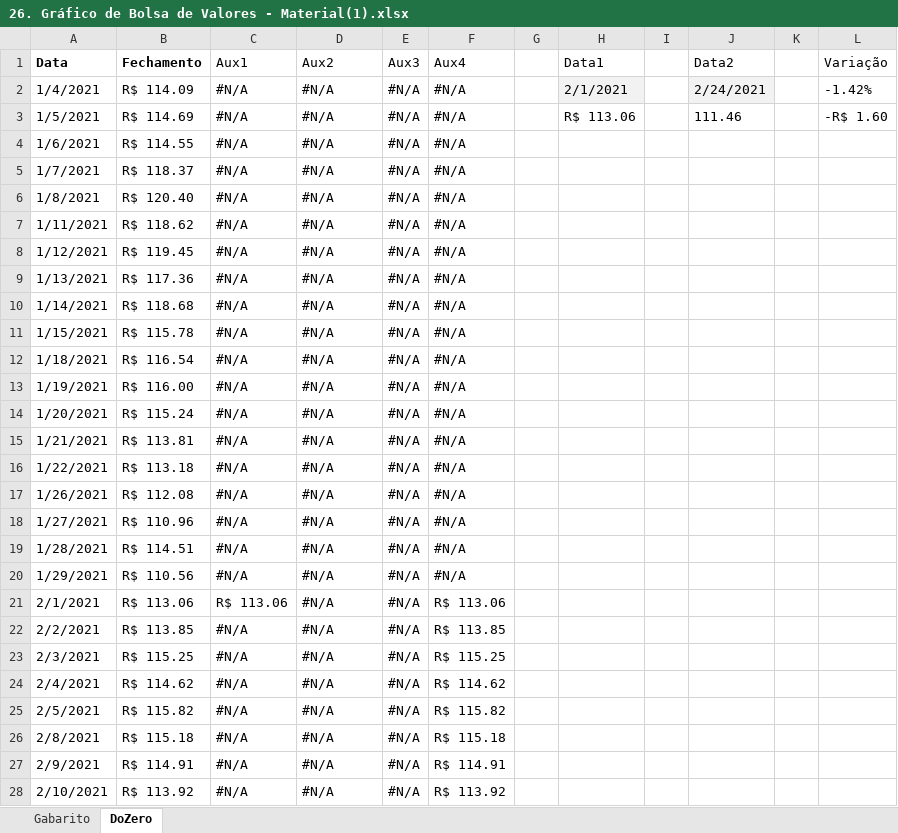
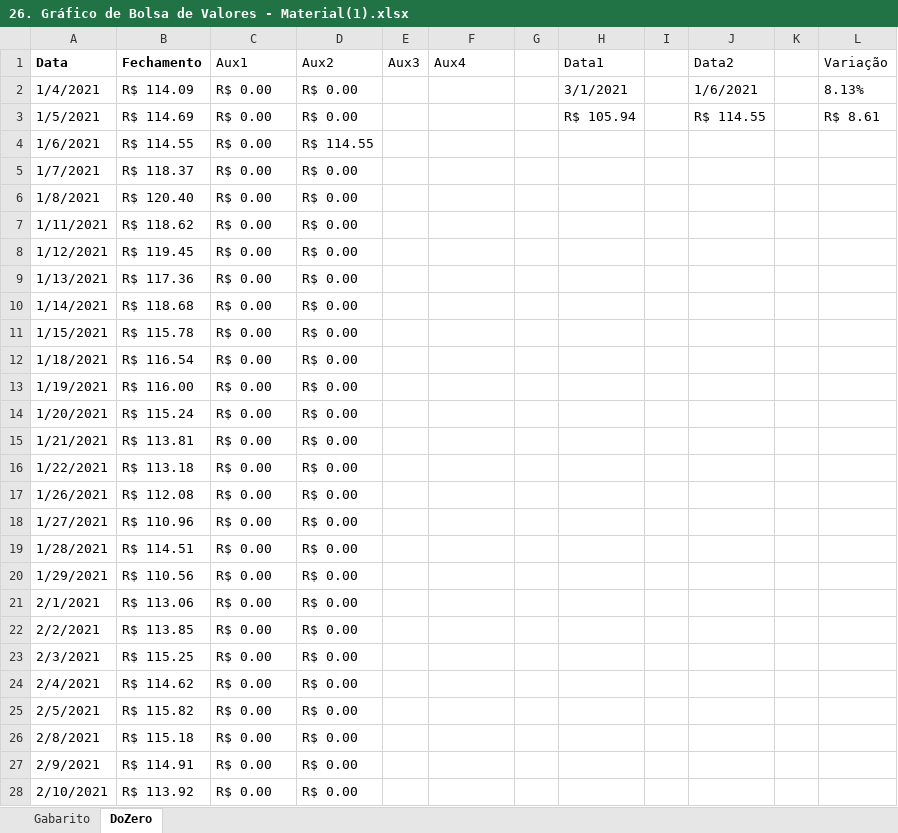
Before and after one commit to filipeAugusto99/Excel, an Excel workbook: 7-Gráficos/26. Gráfico de Bolsa de Valores - Material(1).xlsx, sheet DoZero, drawn as a sheet; only a part is shown; values as stored, in another font and other column widths than the file's, no borders; charts and pictures and conditional formats not drawn; the diff covers the shown part only; the diff names each change by its address in the sheet, - before the commit and + after, or states it on an @@ line.

Commit message:
Gráfico de Bolsa de Valores

```diff
--- a/7-Gráficos/26. Gráfico de Bolsa de Valores - Material(1).xlsx (sheet DoZero)
+++ b/7-Gráficos/26. Gráfico de Bolsa de Valores - Material(1).xlsx (sheet DoZero)
-C2:C20 (Aux1): #N/A
+C2:C20 (Aux1): R$ 0.00
-D2:D3 (Aux2): #N/A
+D2:D3 (Aux2): R$ 0.00
-E2:E28 (Aux3): #N/A
+E2:E28 (Aux3): (empty)
-F2:F20 (Aux4): #N/A
+F2:F20 (Aux4): (empty)
-H2 (Data1): 2/1/2021
+H2 (Data1): 3/1/2021
-H2 fill: #F2F2F2
+H2 fill: none
-J2 (Data2): 2/24/2021
+J2 (Data2): 1/6/2021
-J2 fill: #F2F2F2
+J2 fill: none
-L2 (Variação): -1.42%
+L2 (Variação): 8.13%
-H3 (Data1): R$ 113.06
+H3 (Data1): R$ 105.94
-J3 (Data2): 111.46
+J3 (Data2): R$ 114.55
-L3 (Variação): -R$ 1.60
+L3 (Variação): R$ 8.61
-D4 (Aux2): #N/A
+D4 (Aux2): R$ 114.55
-D5:D28 (Aux2): #N/A
+D5:D28 (Aux2): R$ 0.00
-C21 (Aux1): R$ 113.06
+C21 (Aux1): R$ 0.00
-F21 (Aux4): R$ 113.06
+F21 (Aux4): (empty)
-C22:C28 (Aux1): #N/A
+C22:C28 (Aux1): R$ 0.00
-F22 (Aux4): R$ 113.85
+F22 (Aux4): (empty)
-F23 (Aux4): R$ 115.25
+F23 (Aux4): (empty)
-F24 (Aux4): R$ 114.62
+F24 (Aux4): (empty)
-F25 (Aux4): R$ 115.82
+F25 (Aux4): (empty)
-F26 (Aux4): R$ 115.18
+F26 (Aux4): (empty)
-F27 (Aux4): R$ 114.91
+F27 (Aux4): (empty)
-F28 (Aux4): R$ 113.92
+F28 (Aux4): (empty)
```
Also changed, not shown: 112 edited cells elsewhere in this sheet, charts or pictures.
